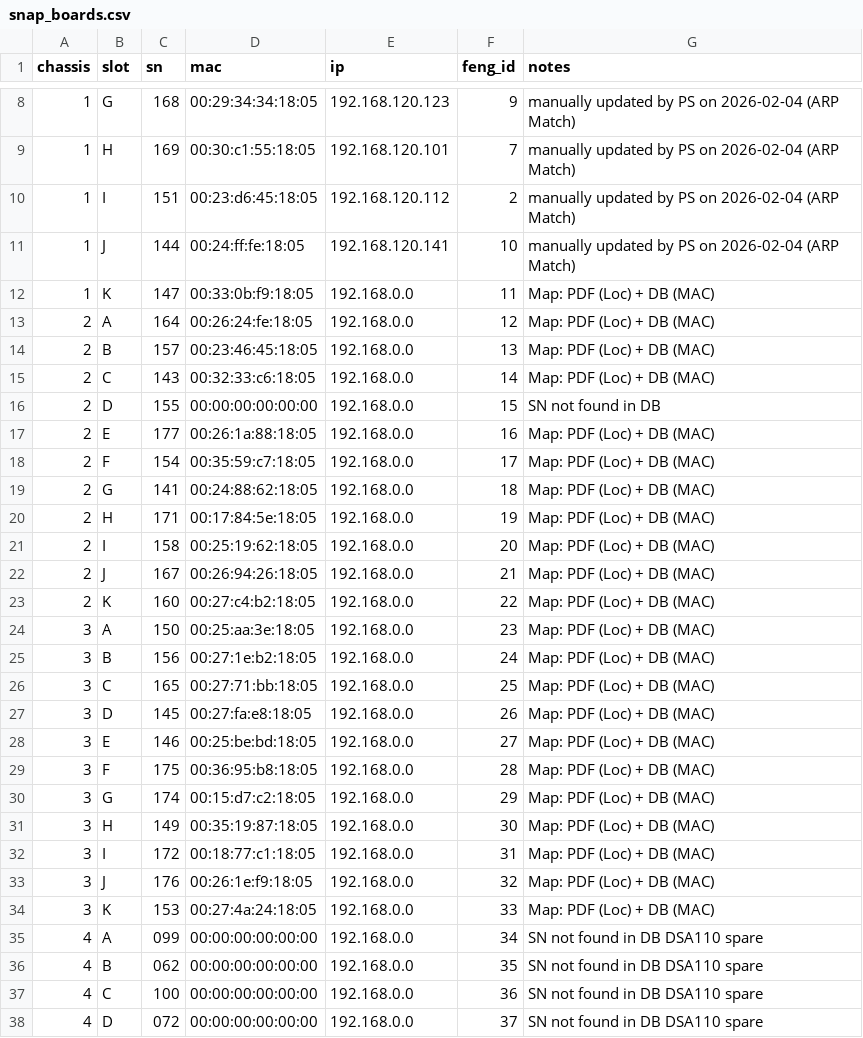
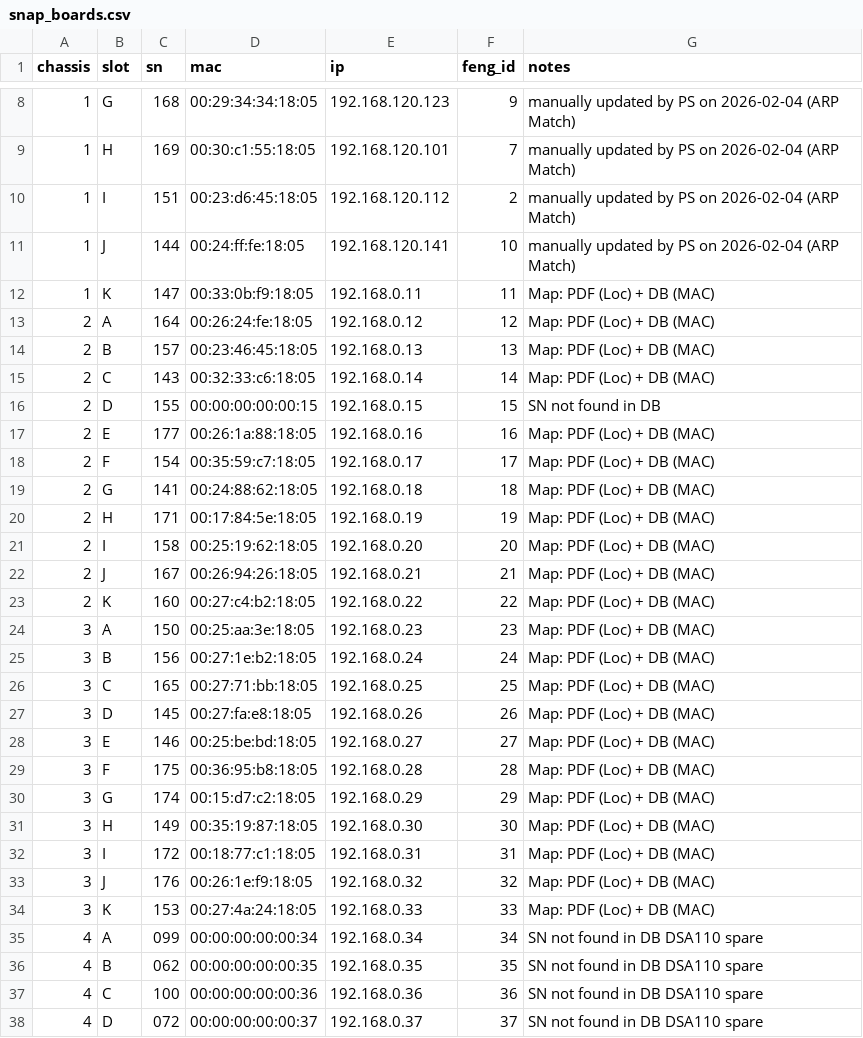
Before and after one commit to Coherent-All-Sky-Monitor/CAsMan, a CSV file: database/snap_boards.csv, drawn as a sheet; only a part is shown, gaps mark what is left out; the diff covers the shown part only.

Commit message:
patch: snap board csv

```diff
--- a/database/snap_boards.csv
+++ b/database/snap_boards.csv
@@ -11,28 +11,28 @@ chassis,slot,sn,mac,ip,feng_id,notes
 1,J,144,00:24:ff:fe:18:05,192.168.120.141,10,manually updated by PS on 2026-02-04 (ARP Match)
-1,K,147,00:33:0b:f9:18:05,192.168.0.0,11,Map: PDF (Loc) + DB (MAC)
-2,A,164,00:26:24:fe:18:05,192.168.0.0,12,Map: PDF (Loc) + DB (MAC)
-2,B,157,00:23:46:45:18:05,192.168.0.0,13,Map: PDF (Loc) + DB (MAC)
-2,C,143,00:32:33:c6:18:05,192.168.0.0,14,Map: PDF (Loc) + DB (MAC)
-2,D,155,00:00:00:00:00:00,192.168.0.0,15,SN not found in DB
-2,E,177,00:26:1a:88:18:05,192.168.0.0,16,Map: PDF (Loc) + DB (MAC)
-2,F,154,00:35:59:c7:18:05,192.168.0.0,17,Map: PDF (Loc) + DB (MAC)
-2,G,141,00:24:88:62:18:05,192.168.0.0,18,Map: PDF (Loc) + DB (MAC)
-2,H,171,00:17:84:5e:18:05,192.168.0.0,19,Map: PDF (Loc) + DB (MAC)
-2,I,158,00:25:19:62:18:05,192.168.0.0,20,Map: PDF (Loc) + DB (MAC)
-2,J,167,00:26:94:26:18:05,192.168.0.0,21,Map: PDF (Loc) + DB (MAC)
-2,K,160,00:27:c4:b2:18:05,192.168.0.0,22,Map: PDF (Loc) + DB (MAC)
-3,A,150,00:25:aa:3e:18:05,192.168.0.0,23,Map: PDF (Loc) + DB (MAC)
-3,B,156,00:27:1e:b2:18:05,192.168.0.0,24,Map: PDF (Loc) + DB (MAC)
-3,C,165,00:27:71:bb:18:05,192.168.0.0,25,Map: PDF (Loc) + DB (MAC)
-3,D,145,00:27:fa:e8:18:05,192.168.0.0,26,Map: PDF (Loc) + DB (MAC)
-3,E,146,00:25:be:bd:18:05,192.168.0.0,27,Map: PDF (Loc) + DB (MAC)
-3,F,175,00:36:95:b8:18:05,192.168.0.0,28,Map: PDF (Loc) + DB (MAC)
-3,G,174,00:15:d7:c2:18:05,192.168.0.0,29,Map: PDF (Loc) + DB (MAC)
-3,H,149,00:35:19:87:18:05,192.168.0.0,30,Map: PDF (Loc) + DB (MAC)
-3,I,172,00:18:77:c1:18:05,192.168.0.0,31,Map: PDF (Loc) + DB (MAC)
-3,J,176,00:26:1e:f9:18:05,192.168.0.0,32,Map: PDF (Loc) + DB (MAC)
-3,K,153,00:27:4a:24:18:05,192.168.0.0,33,Map: PDF (Loc) + DB (MAC)
-4,A,099,00:00:00:00:00:00,192.168.0.0,34,SN not found in DB DSA110 spare
-4,B,062,00:00:00:00:00:00,192.168.0.0,35,SN not found in DB DSA110 spare
-4,C,100,00:00:00:00:00:00,192.168.0.0,36,SN not found in DB DSA110 spare
-4,D,072,00:00:00:00:00:00,192.168.0.0,37,SN not found in DB DSA110 spare
+1,K,147,00:33:0b:f9:18:05,192.168.0.11,11,Map: PDF (Loc) + DB (MAC)
+2,A,164,00:26:24:fe:18:05,192.168.0.12,12,Map: PDF (Loc) + DB (MAC)
+2,B,157,00:23:46:45:18:05,192.168.0.13,13,Map: PDF (Loc) + DB (MAC)
+2,C,143,00:32:33:c6:18:05,192.168.0.14,14,Map: PDF (Loc) + DB (MAC)
+2,D,155,00:00:00:00:00:15,192.168.0.15,15,SN not found in DB
+2,E,177,00:26:1a:88:18:05,192.168.0.16,16,Map: PDF (Loc) + DB (MAC)
+2,F,154,00:35:59:c7:18:05,192.168.0.17,17,Map: PDF (Loc) + DB (MAC)
+2,G,141,00:24:88:62:18:05,192.168.0.18,18,Map: PDF (Loc) + DB (MAC)
+2,H,171,00:17:84:5e:18:05,192.168.0.19,19,Map: PDF (Loc) + DB (MAC)
+2,I,158,00:25:19:62:18:05,192.168.0.20,20,Map: PDF (Loc) + DB (MAC)
+2,J,167,00:26:94:26:18:05,192.168.0.21,21,Map: PDF (Loc) + DB (MAC)
+2,K,160,00:27:c4:b2:18:05,192.168.0.22,22,Map: PDF (Loc) + DB (MAC)
+3,A,150,00:25:aa:3e:18:05,192.168.0.23,23,Map: PDF (Loc) + DB (MAC)
+3,B,156,00:27:1e:b2:18:05,192.168.0.24,24,Map: PDF (Loc) + DB (MAC)
+3,C,165,00:27:71:bb:18:05,192.168.0.25,25,Map: PDF (Loc) + DB (MAC)
+3,D,145,00:27:fa:e8:18:05,192.168.0.26,26,Map: PDF (Loc) + DB (MAC)
+3,E,146,00:25:be:bd:18:05,192.168.0.27,27,Map: PDF (Loc) + DB (MAC)
+3,F,175,00:36:95:b8:18:05,192.168.0.28,28,Map: PDF (Loc) + DB (MAC)
+3,G,174,00:15:d7:c2:18:05,192.168.0.29,29,Map: PDF (Loc) + DB (MAC)
+3,H,149,00:35:19:87:18:05,192.168.0.30,30,Map: PDF (Loc) + DB (MAC)
+3,I,172,00:18:77:c1:18:05,192.168.0.31,31,Map: PDF (Loc) + DB (MAC)
+3,J,176,00:26:1e:f9:18:05,192.168.0.32,32,Map: PDF (Loc) + DB (MAC)
+3,K,153,00:27:4a:24:18:05,192.168.0.33,33,Map: PDF (Loc) + DB (MAC)
+4,A,099,00:00:00:00:00:34,192.168.0.34,34,SN not found in DB DSA110 spare
+4,B,062,00:00:00:00:00:35,192.168.0.35,35,SN not found in DB DSA110 spare
+4,C,100,00:00:00:00:00:36,192.168.0.36,36,SN not found in DB DSA110 spare
+4,D,072,00:00:00:00:00:37,192.168.0.37,37,SN not found in DB DSA110 spare
```
Also changed, not shown: 4 edited cells elsewhere in this file.
